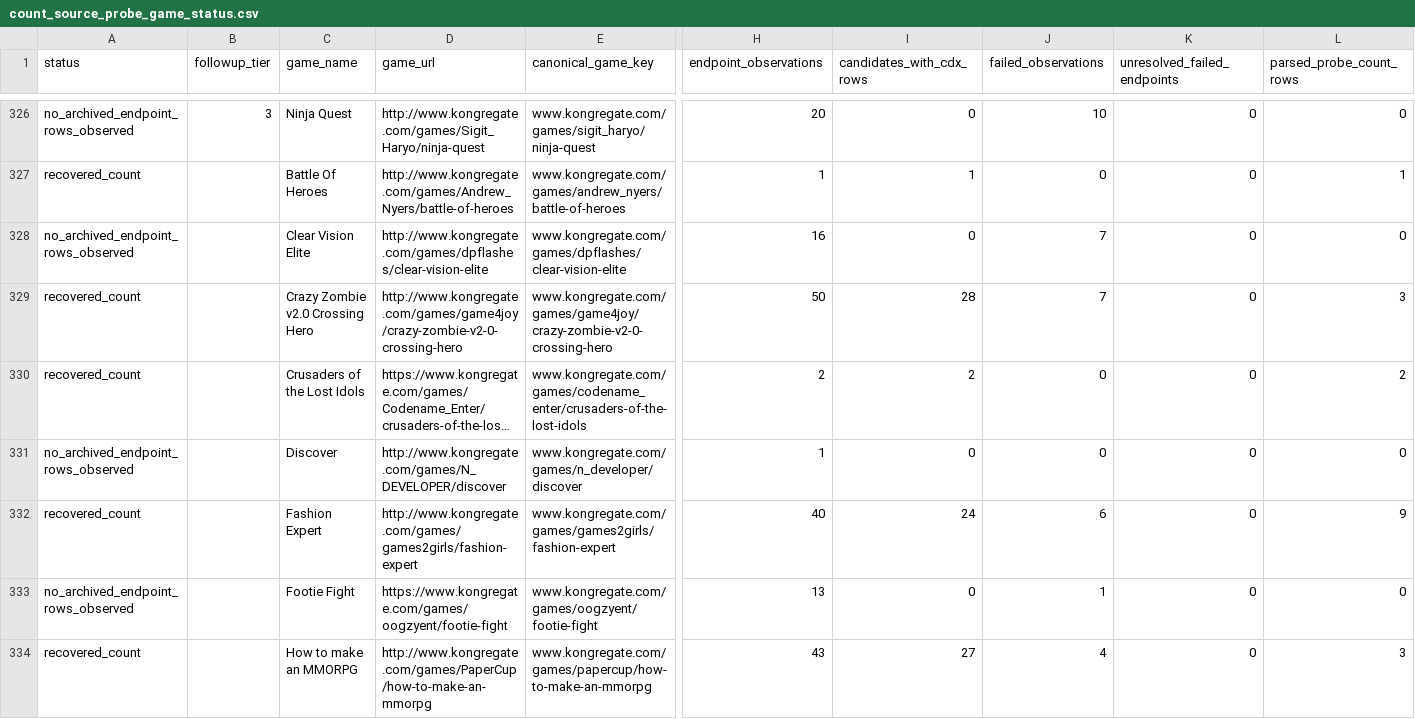
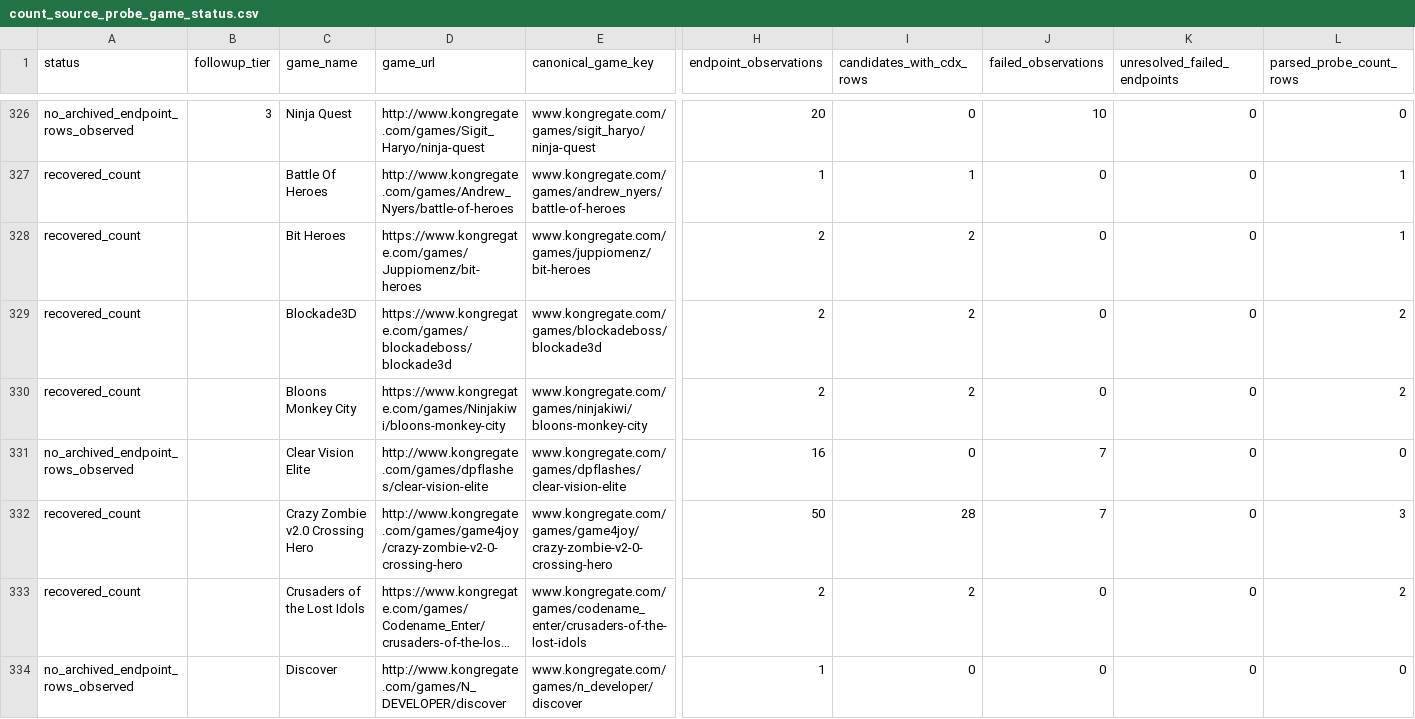
Before and after one commit to DataViking-Tech/kongregate-plays-data, a CSV file: data/processed/count_source_probe_game_status.csv, drawn as a sheet; only a part is shown, gaps mark what is left out; the shorter side is filled out with more unchanged rows; long unchanged cells end in …; rows hold the shown columns only; the diff covers the shown part only; the diff names each change by its address in the sheet, - before the commit and + after, or states it on an @@ line.

```diff
--- a/data/processed/count_source_probe_game_status.csv
+++ b/data/processed/count_source_probe_game_status.csv
+row 328: recovered_count |  | Bit Heroes | https://www.kongregate.com/games/Juppiomenz/bit-heroes | www.kongregate.com/games/juppiomenz/bit-heroes | 2 | 2 | 0 | 0 | 1
+row 329: recovered_count |  | Blockade3D | https://www.kongregate.com/games/blockadeboss/blockade3d | www.kongregate.com/games/blockadeboss/blockade3d | 2 | 2 | 0 | 0 | 2
+row 330: recovered_count |  | Bloons Monkey City | https://www.kongregate.com/games/Ninjakiwi/bloons-monkey-city | www.kongregate.com/games/ninjakiwi/bloons-monkey-city | 2 | 2 | 0 | 0 | 2
```
Also changed, not shown: 7 added rows and 7 edited cells elsewhere in this file, data/processed/catalog_history_priorities.csv, data/processed/count_source_probe_candidates.csv, 33 other files.
